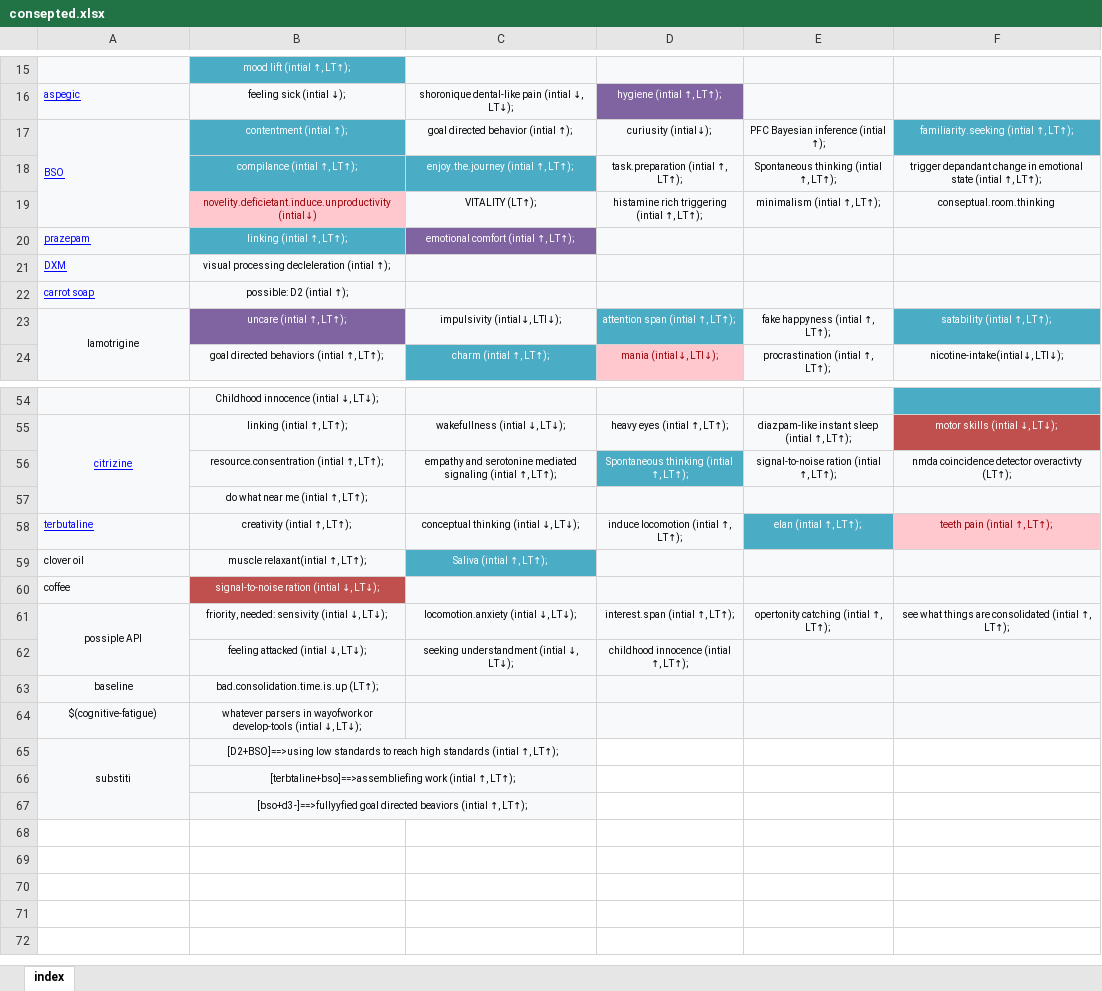
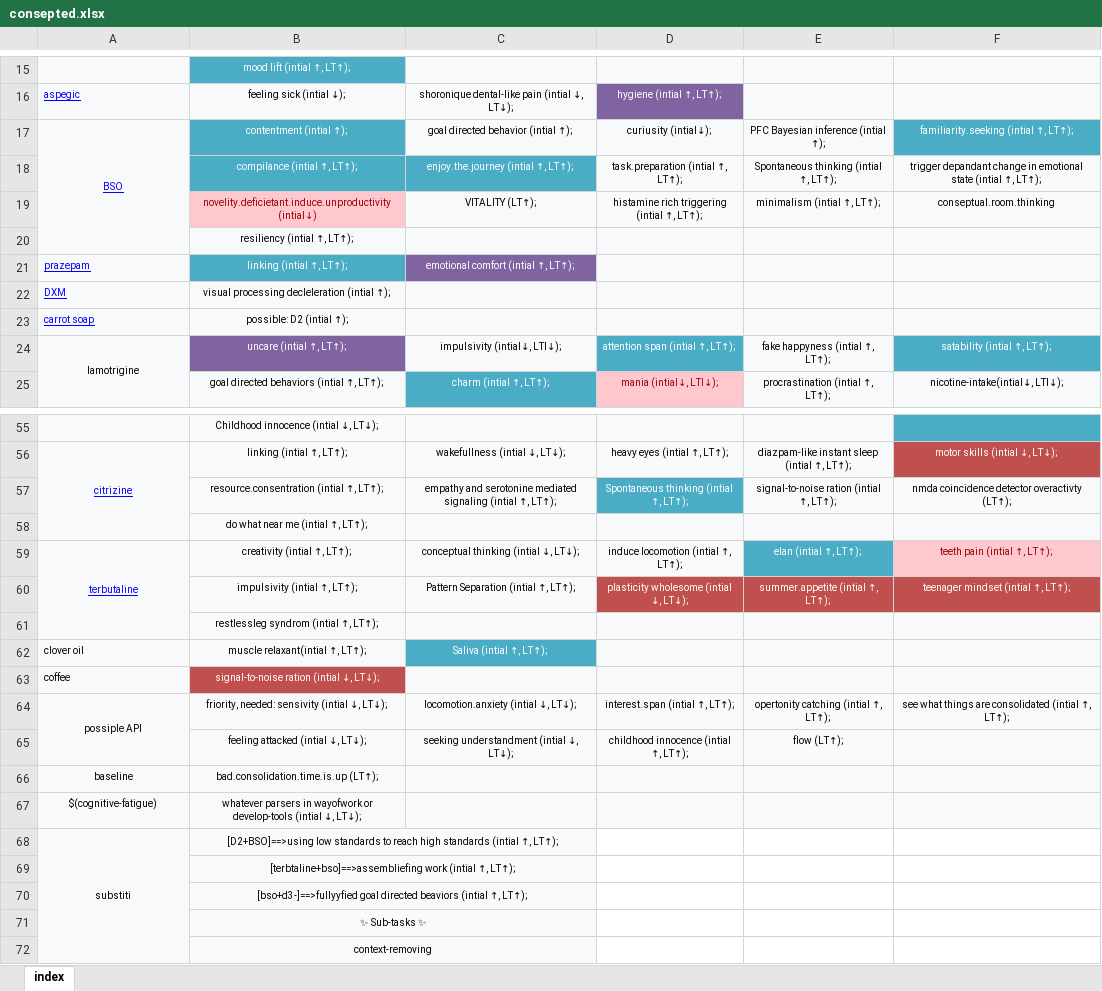
Before and after one commit to ibtisammidlet/alert-gene, an Excel workbook: res/consepted.xlsx, sheet index, drawn as a sheet; only a part is shown, gaps mark what is left out; values as stored, in another font and other column widths than the file's, no borders; addresses are those after the commit; the diff names each change by its address in the sheet, - before the commit and + after, or states it on an @@ line.

Commit message:
Update consepted.xlsx

```diff
--- a/res/consepted.xlsx (sheet index)
+++ b/res/consepted.xlsx (sheet index)
-A17 alignment: left
+A17 alignment: center
+row 20:  | resiliency (intial ↑, LT↑);
-A59 alignment: left
+A59 alignment: center
+A59:A61 merged
+row 60:  | impulsivity (intial ↑, LT↑); | Pattern Separation (intial ↑, LT↑); | plasticity wholesome (intial ↓, LT↓); | summer.appetite (intial ↑, LT↑); | teenager mindset (intial ↑, LT↑);
+row 61:  | restlessleg syndrom (intial ↑, LT↑);
-E65: (empty)
+E65: flow (LT↑);
+row 71:  | ✨ Sub-tasks ✨
+row 72:  | context-removing
```
